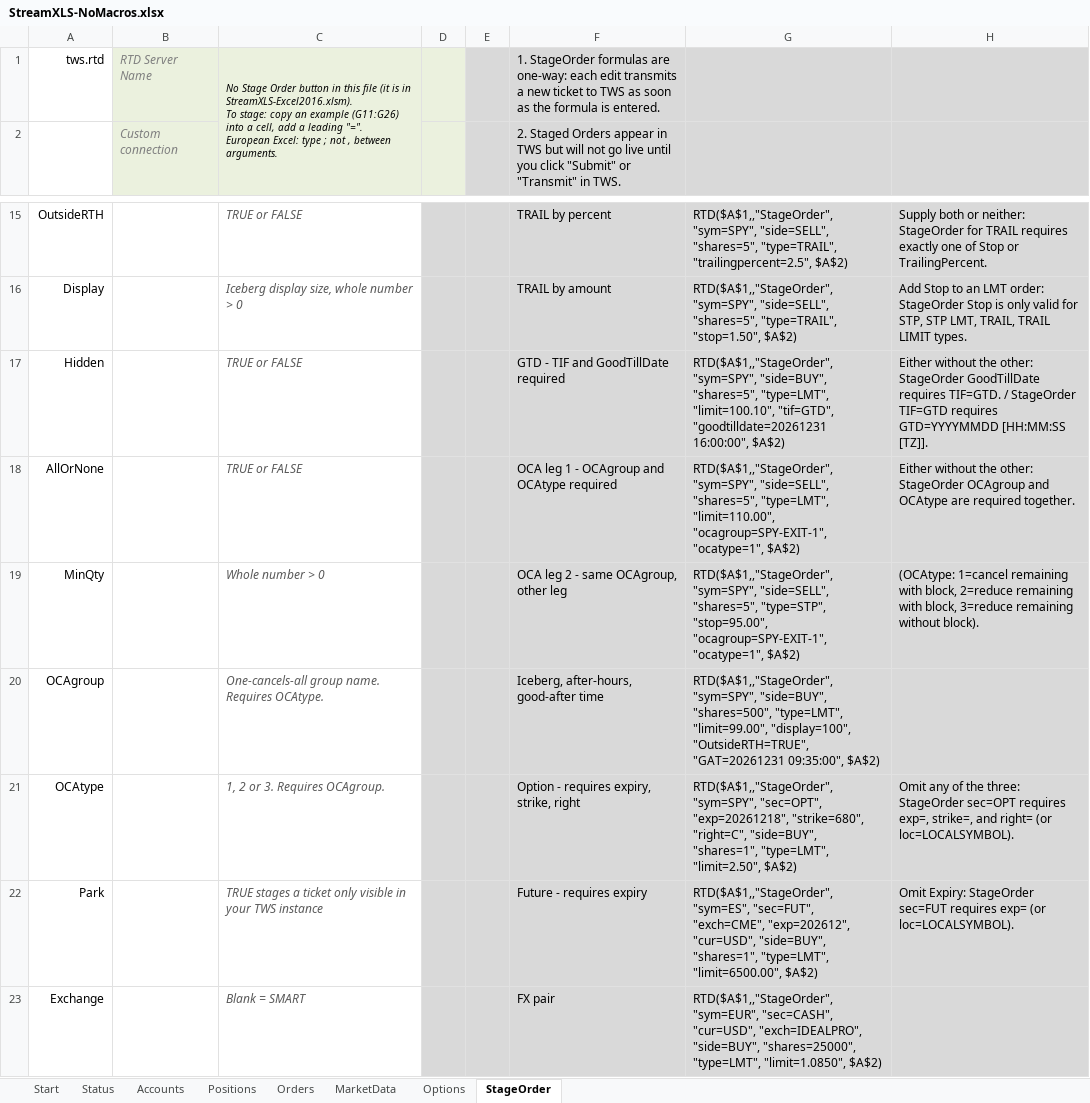
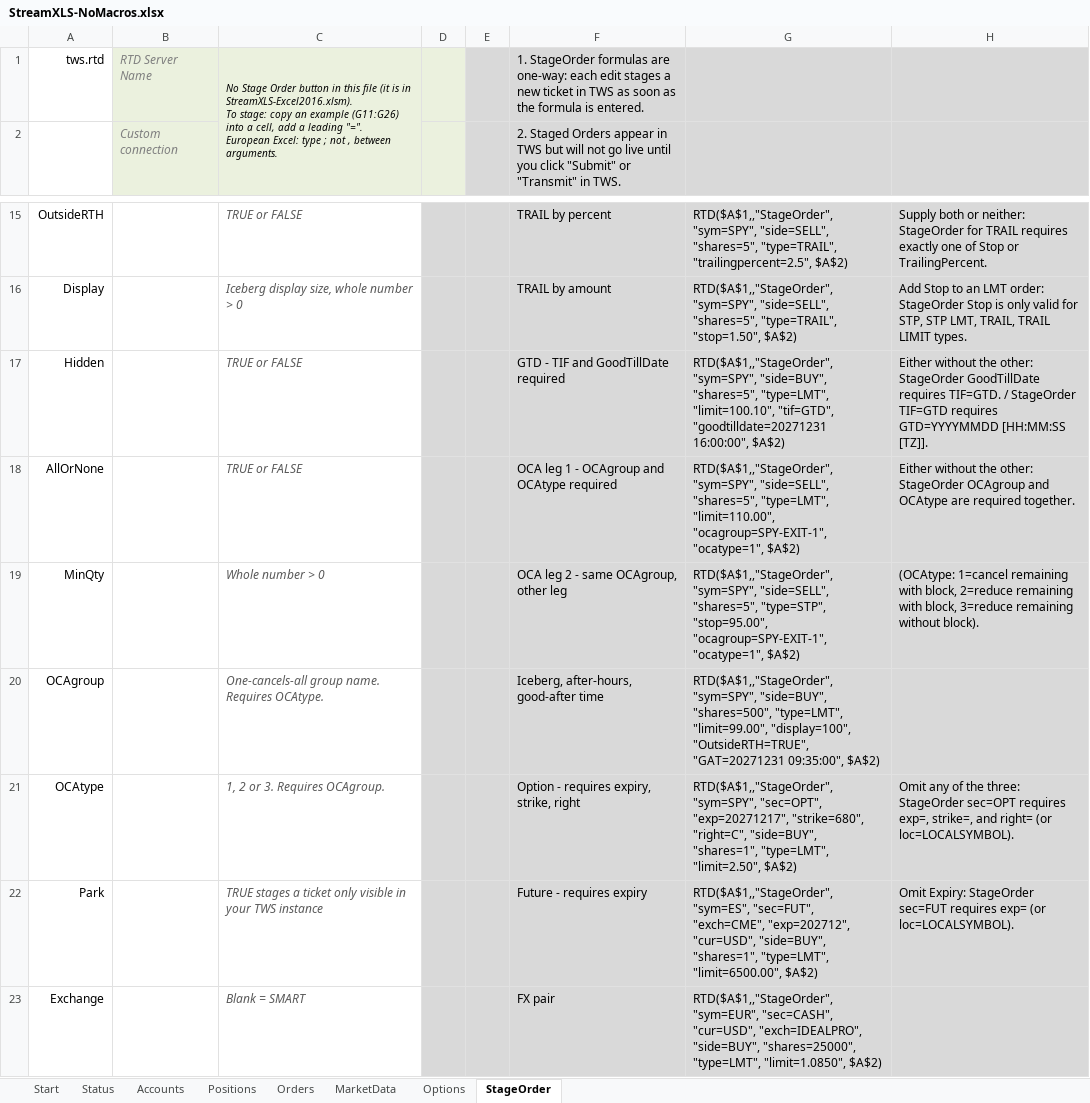
Before and after one commit to StreamXLS/streamxls, an Excel workbook: examples/StreamXLS-NoMacros.xlsx, sheet StageOrder, drawn as a sheet; only a part is shown, gaps mark what is left out; values as stored, in another font and other column widths than the file's, no borders; charts and pictures and conditional formats not drawn; the diff names each change by its address in the sheet, - before the commit and + after, or states it on an @@ line.

Commit message:
Demo workbooks re-cut (2026-09-26): StreamXLS.xlsm re-cut and re-signed (European decimal separators; computed example dates; one connection cell for every sheet; the Options window fix; the Excel 2016 compatibility guard); StreamXLS-Excel2016.xlsm and StreamXLS-NoMacros.xlsx: the example dates now compute, the StageOrder wording, a wider Accounts column

```diff
--- a/examples/StreamXLS-NoMacros.xlsx (sheet StageOrder)
+++ b/examples/StreamXLS-NoMacros.xlsx (sheet StageOrder)
-F1: …each edit transmits a new ticket to TWS as…
+F1: …each edit stages a new ticket in TWS as…
-G17: …"limit=100.10", "tif=GTD", "goodtilldate=20261231 16:00:00", $A$2)
+G17: …"limit=100.10", "tif=GTD", "goodtilldate=20271231 16:00:00", $A$2)
-G20: …"display=100", "OutsideRTH=TRUE", "GAT=20261231 09:35:00", $A$2)
+G20: …"display=100", "OutsideRTH=TRUE", "GAT=20271231 09:35:00", $A$2)
-G21: …"sym=SPY", "sec=OPT", "exp=20261218", "strike=680", "right=C",…
+G21: …"sym=SPY", "sec=OPT", "exp=20271217", "strike=680", "right=C",…
-G22: …"sec=FUT", "exch=CME", "exp=202612", "cur=USD", "side=BUY",…
+G22: …"sec=FUT", "exch=CME", "exp=202712", "cur=USD", "side=BUY",…
```
Also changed, not shown: formulas that keep their value, examples/StreamXLS-Excel2016.xlsm, examples/StreamXLS.xlsm.
